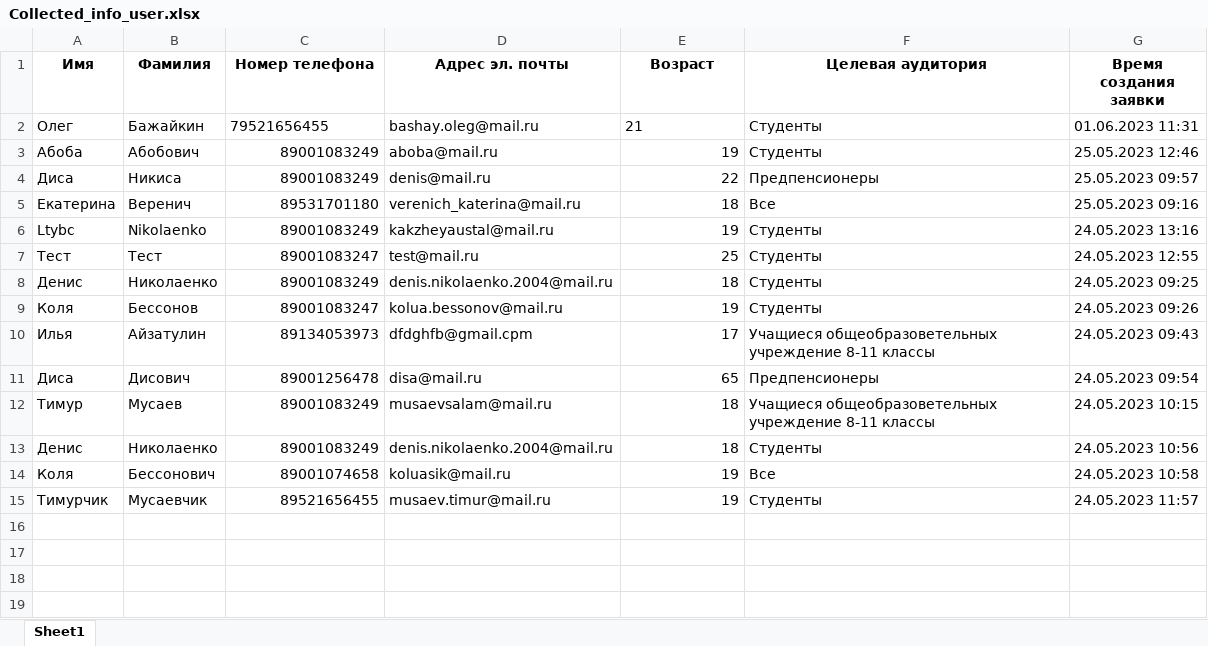
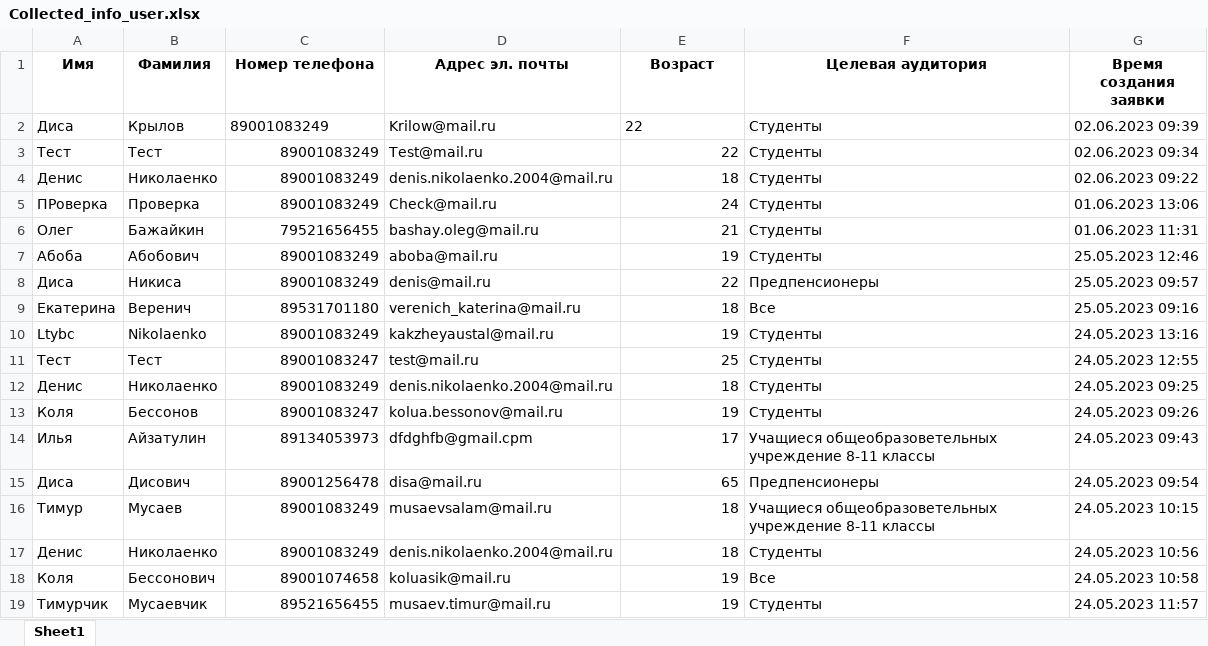
Before and after one commit to disa4148/Telegram_Bot_Copp_Aiogran, an Excel workbook: CollectedData/Collected_info_user.xlsx, sheet Sheet1, drawn as a sheet; values as stored, in another font and other column widths than the file's, no borders; addresses are those after the commit; the diff names each change by its address in the sheet, - before the commit and + after, or states it on an @@ line.

```diff
--- a/CollectedData/Collected_info_user.xlsx (sheet Sheet1)
+++ b/CollectedData/Collected_info_user.xlsx (sheet Sheet1)
+row 2: Диса | Крылов | 89001083249 | Krilow@mail.ru | 22 | Студенты | 02.06.2023 09:39
+row 3: Тест | Тест | 89001083249 | Test@mail.ru | 22 | Студенты | 02.06.2023 09:34
+row 4: Денис | Николаенко | 89001083249 | denis.nikolaenko.2004@mail.ru | 18 | Студенты | 02.06.2023 09:22
+row 5: ПРоверка | Проверка | 89001083249 | Check@mail.ru | 24 | Студенты | 01.06.2023 13:06
-C6 alignment: left
+C6 alignment: right
-E6 alignment: left
+E6 alignment: right
```
Also changed, not shown: 2 other files.
